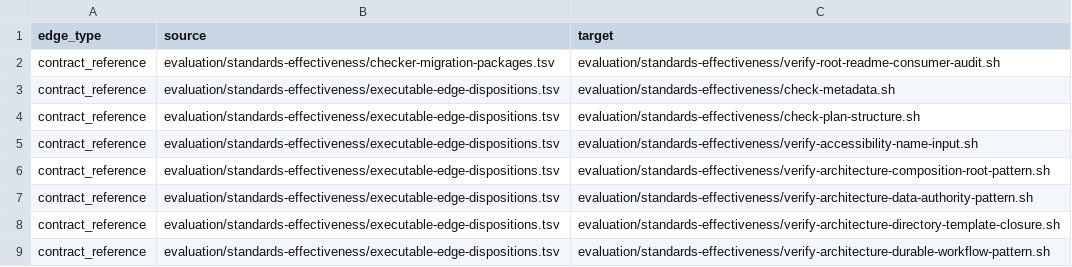
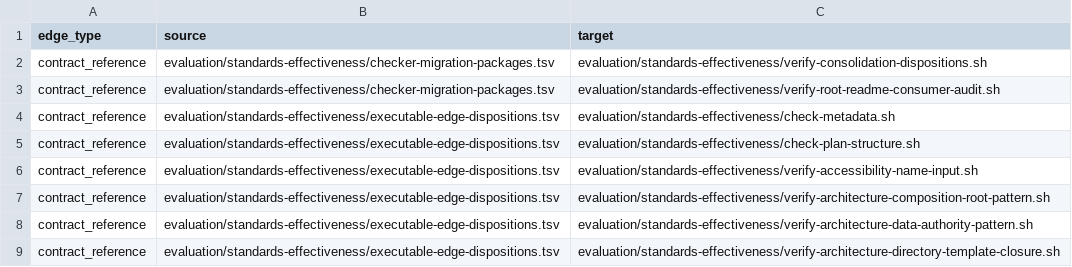
Before and after one commit to MrScripty/Coding-Standards, a TSV file: evaluation/standards-effectiveness/generated/checker-dependency-edges.tsv, drawn as a sheet; only a part is shown; the shorter side is filled out with more unchanged rows.

```diff
--- a/evaluation/standards-effectiveness/generated/checker-dependency-edges.tsv
+++ b/evaluation/standards-effectiveness/generated/checker-dependency-edges.tsv
@@ -1,2 +1,3 @@
 edge_type	source	target
+contract_reference	evaluation/standards-effectiveness/checker-migration-packages.tsv	evaluation/standards-effectiveness/verify-consolidation-dispositions.sh
 contract_reference	evaluation/standards-effectiveness/checker-migration-packages.tsv	evaluation/standards-effectiveness/verify-root-readme-consumer-audit.sh
```
Also changed, not shown: evaluation/standards-effectiveness/checker-migration-packages.tsv, evaluation/standards-effectiveness/generated/checker-dependency-components.tsv, 7 other files.
